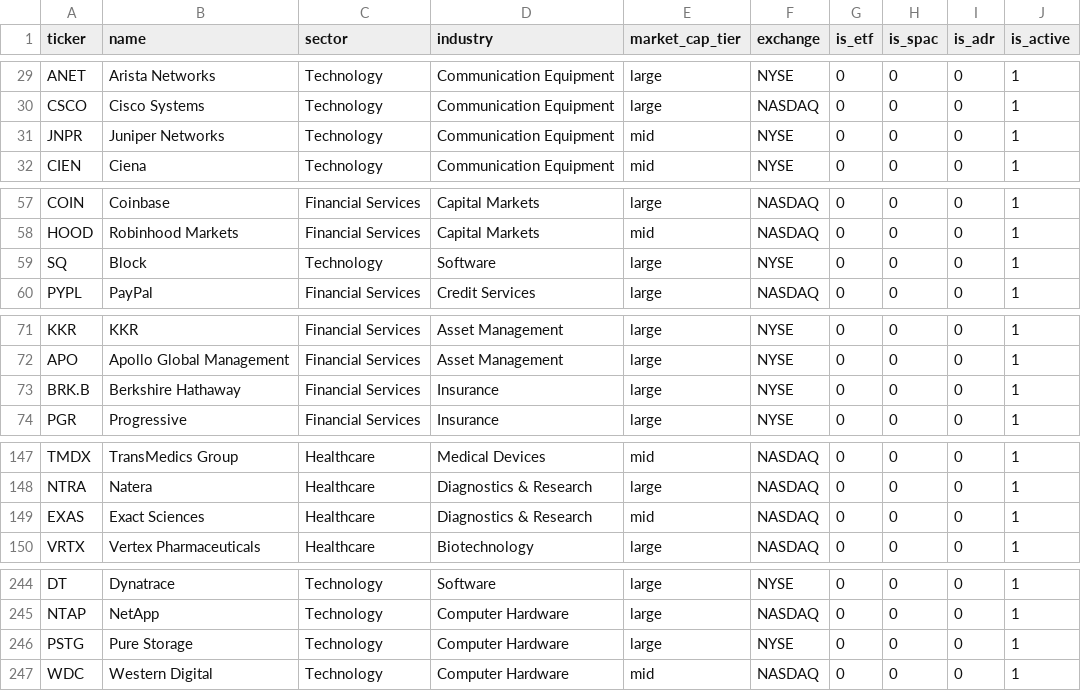
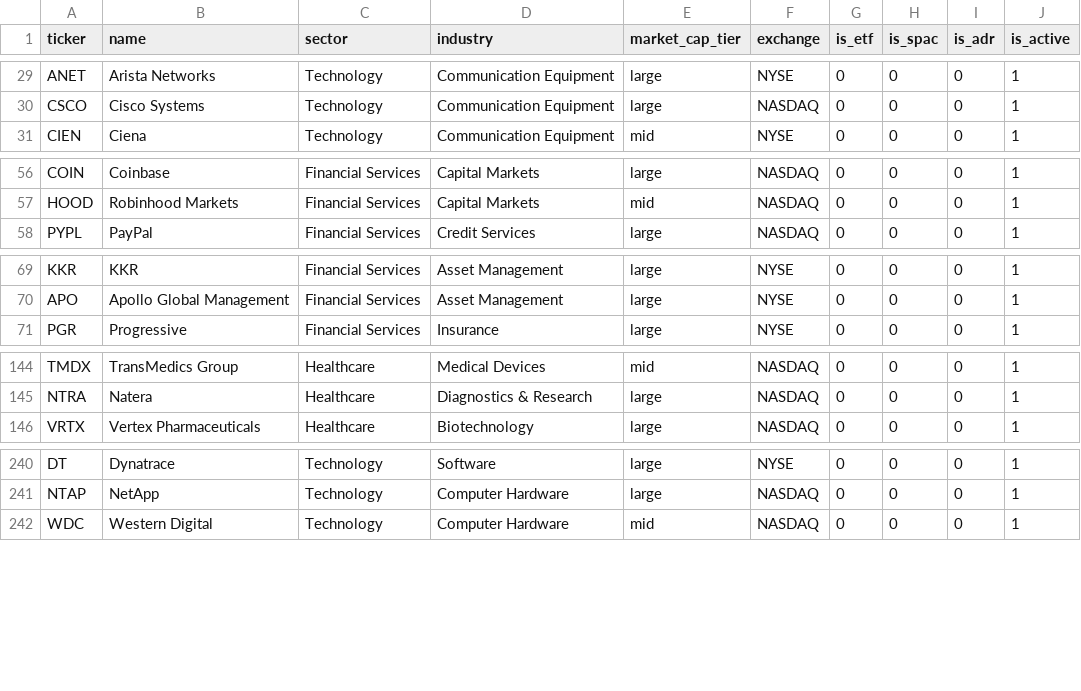
Before and after one commit to hyeongwoohyeong/Alpha, a CSV file: data/wide_universe.csv, drawn as a sheet; only a part is shown, gaps mark what is left out; the diff covers the shown part only; the diff names each change by its address in the sheet, - before the commit and + after, or states it on an @@ line.

Commit message:
chore: daily research 2026-08-31 17:03 UTC

```diff
--- a/data/wide_universe.csv
+++ b/data/wide_universe.csv
-row 31: JNPR | Juniper Networks | Technology | Communication Equipment | mid | NYSE | 0 | 0 | 0 | 1
-row 59: SQ | Block | Technology | Software | large | NYSE | 0 | 0 | 0 | 1
-row 73: BRK.B | Berkshire Hathaway | Financial Services | Insurance | large | NYSE | 0 | 0 | 0 | 1
-row 149: EXAS | Exact Sciences | Healthcare | Diagnostics & Research | mid | NASDAQ | 0 | 0 | 0 | 1
-row 246: PSTG | Pure Storage | Technology | Computer Hardware | large | NYSE | 0 | 0 | 0 | 1
```
Also changed, not shown: 4 removed rows elsewhere in this file, 2 other files.
